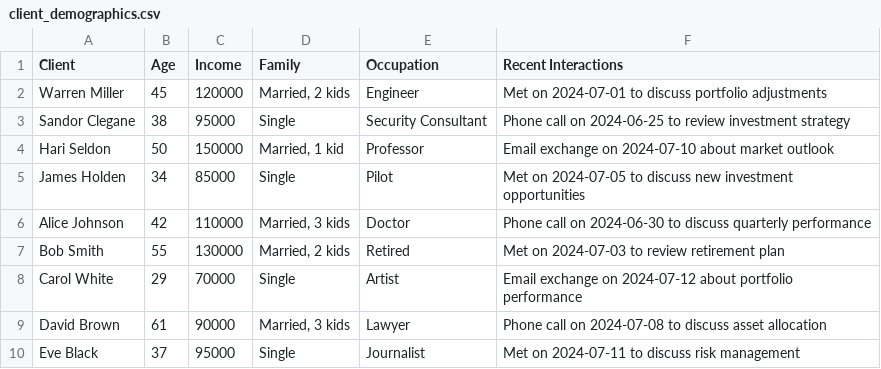
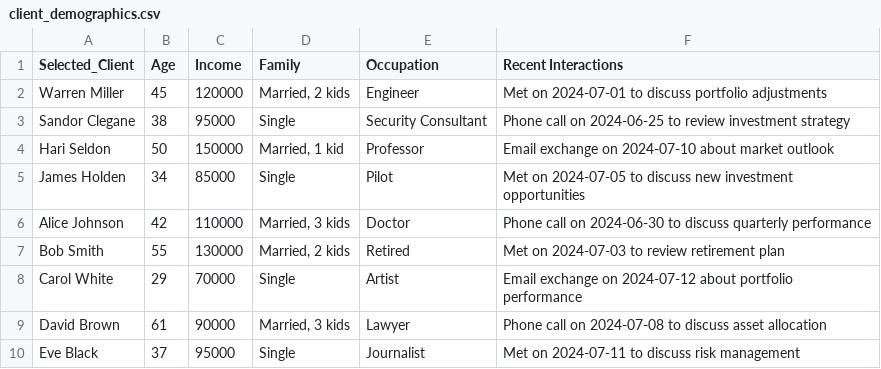
Before and after one commit to ScottMorgan85/gaia-fin-studio, a CSV file: data/client_demographics.csv, drawn as a sheet.

```diff
--- a/data/client_demographics.csv
+++ b/data/client_demographics.csv
@@ -1,2 +1,2 @@
-Client,Age,Income,Family,Occupation,Recent Interactions
+Selected_Client,Age,Income,Family,Occupation,Recent Interactions
 Warren Miller,45,120000,"Married, 2 kids",Engineer,Met on 2024-07-01 to discuss portfolio adjustments
```
Also changed, not shown: 6 other files.
